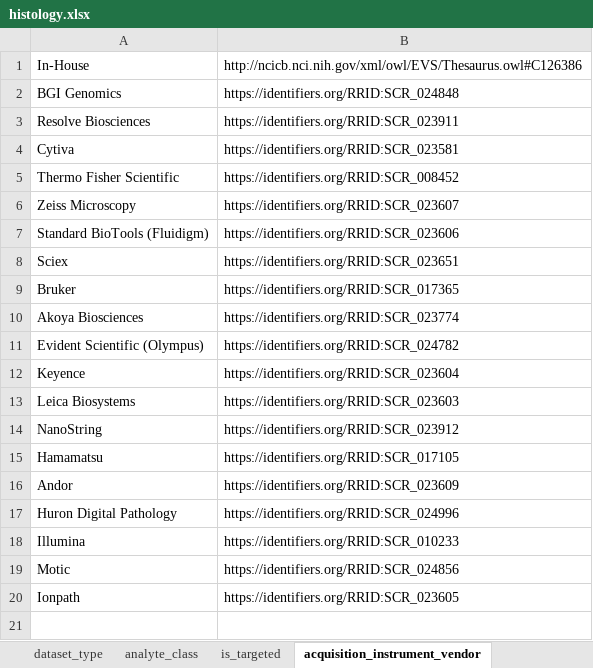
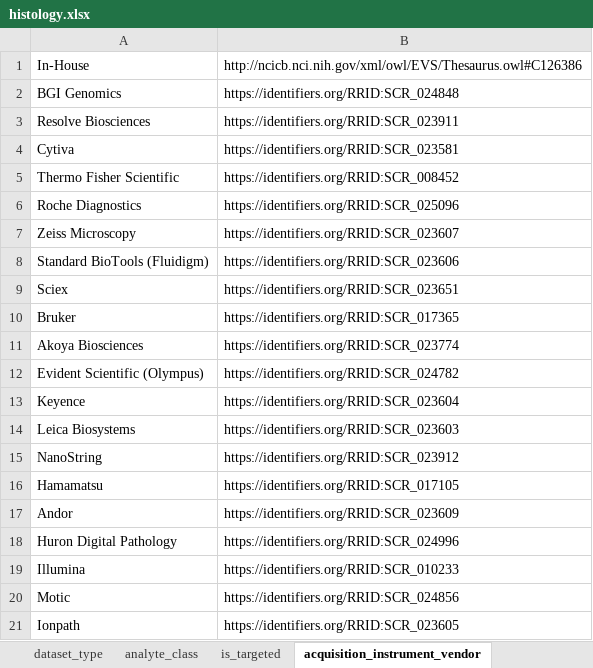
Before and after one commit to hubmapconsortium/dataset-metadata-spreadsheet, an Excel workbook: histology/latest/histology.xlsx, sheet acquisition_instrument_vendor, drawn as a sheet; values as stored, in another font and other column widths than the file's, no borders; the diff names each change by its address in the sheet, - before the commit and + after, or states it on an @@ line.

Commit message:
Added 'Roche Diagnostics' and 'Discovery Ultra' to the acquisition instrument
Closes #11

```diff
--- a/histology/latest/histology.xlsx (sheet acquisition_instrument_vendor)
+++ b/histology/latest/histology.xlsx (sheet acquisition_instrument_vendor)
+row 6: Roche Diagnostics | https://identifiers.org/RRID:SCR_025096
```
Also changed, not shown: sheet acquisition_instrument_model, sheet .metadata, histology/v2.2.0/histology-v2.2.0.xlsx.
